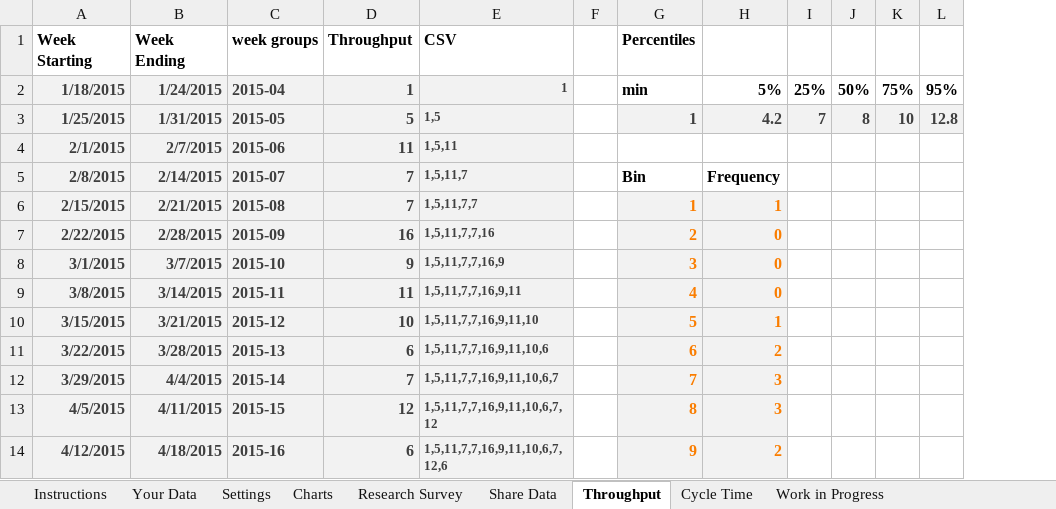
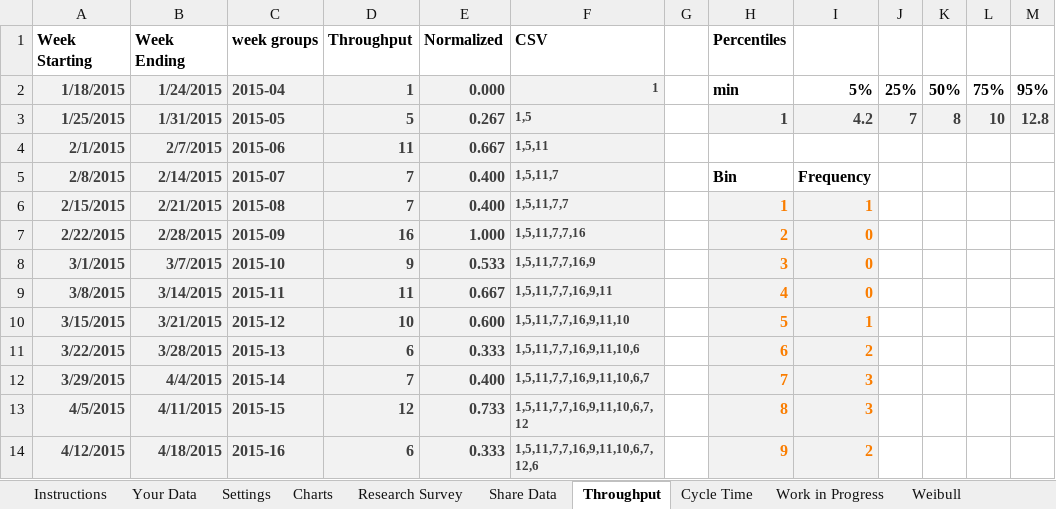
Before and after one commit to FocusedObjective/FocusedObjective.Resources, an Excel workbook: Spreadsheets/Throughput and Cycle Time Calculator.xlsx, sheet Throughput, drawn as a sheet; only a part is shown; values as stored, in another font and other column widths than the file's, no borders; the diff names each change by its address in the sheet, - before the commit and + after, or states it on an @@ line.

```diff
--- a/Spreadsheets/Throughput and Cycle Time Calculator.xlsx (sheet Throughput)
+++ b/Spreadsheets/Throughput and Cycle Time Calculator.xlsx (sheet Throughput)
+sheet tab: Weibull
+column E (Normalized), rows 2-14: 0.000 | 0.267 | 0.667 | 0.400 | 0.400 | 1.000 | 0.533 | 0.667 | 0.600 | 0.333 | 0.400 | 0.733 | 0.333
```
Also changed, not shown: sheet Cycle Time, sheet Instructions, formulas that keep their value, charts or pictures, 2 other files.
